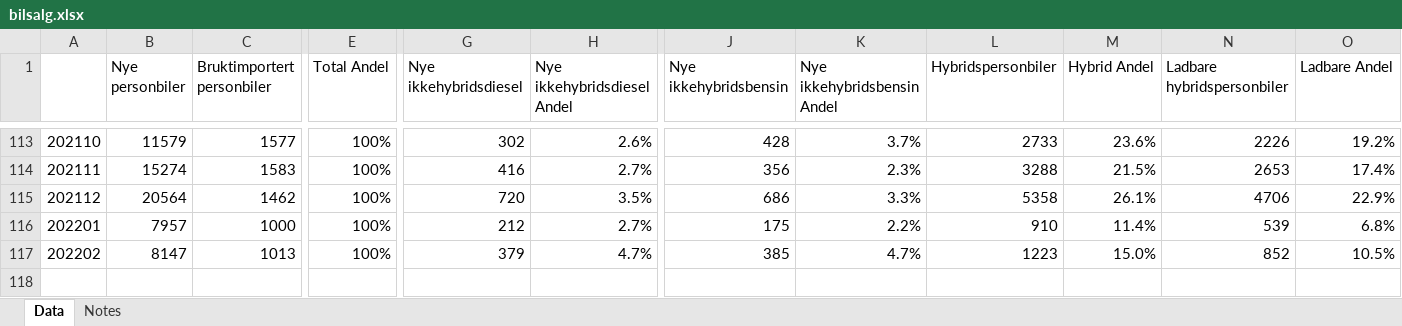
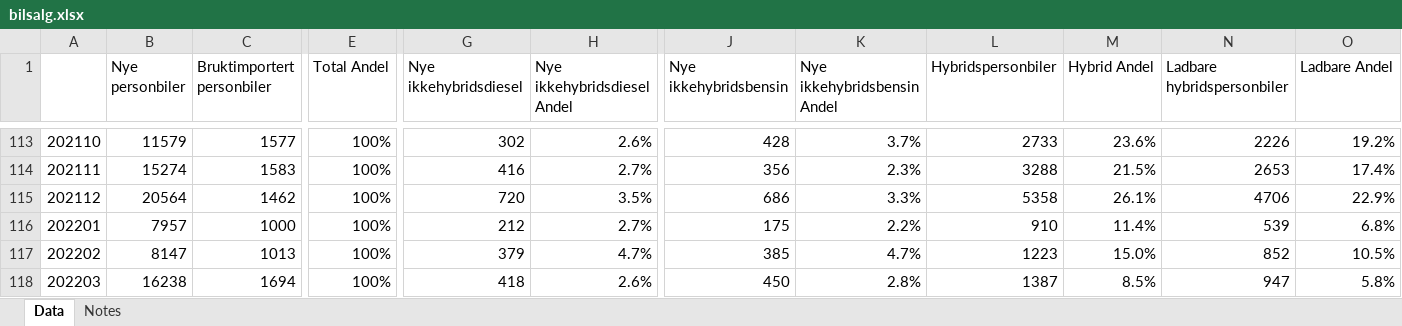
Before and after one commit to robbieandrew/robbieandrew.github.io, an Excel workbook: EV/data/bilsalg.xlsx, sheet Data, drawn as a sheet; only a part is shown, gaps mark what is left out; values as stored, in another font and other column widths than the file's, no borders; rows hold the shown columns only; the diff names each change by its address in the sheet, - before the commit and + after, or states it on an @@ line.

Commit message:
Data update

```diff
--- a/EV/data/bilsalg.xlsx (sheet Data)
+++ b/EV/data/bilsalg.xlsx (sheet Data)
+row 118: 202203 | 16238 | 1694 | 100% | 418 | 2.6% | 450 | 2.8% | 1387 | 8.5% | 947 | 5.8%
```
